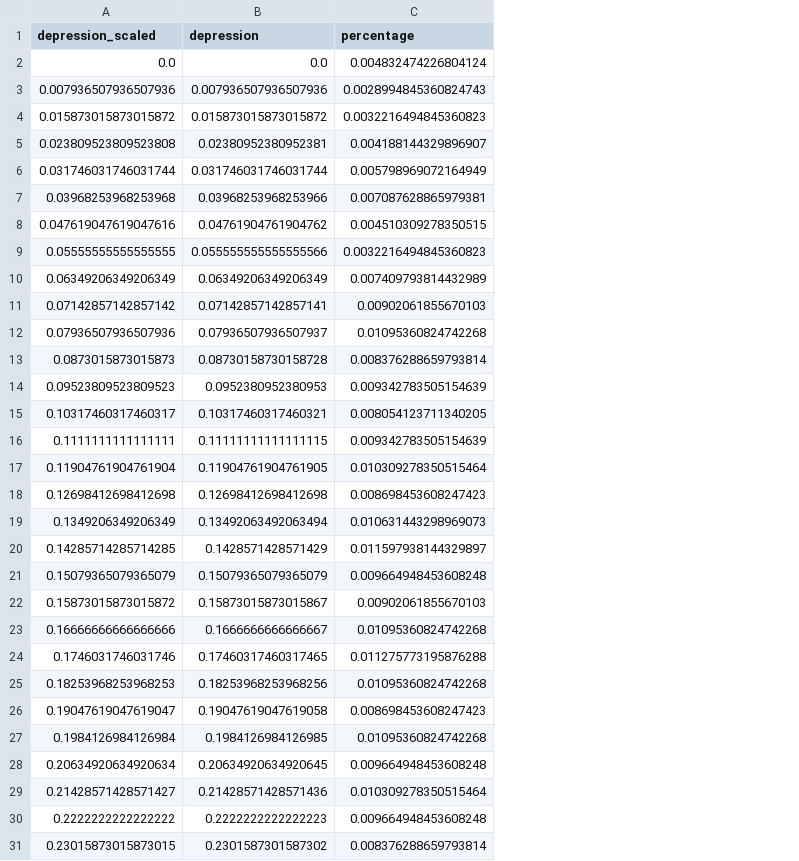
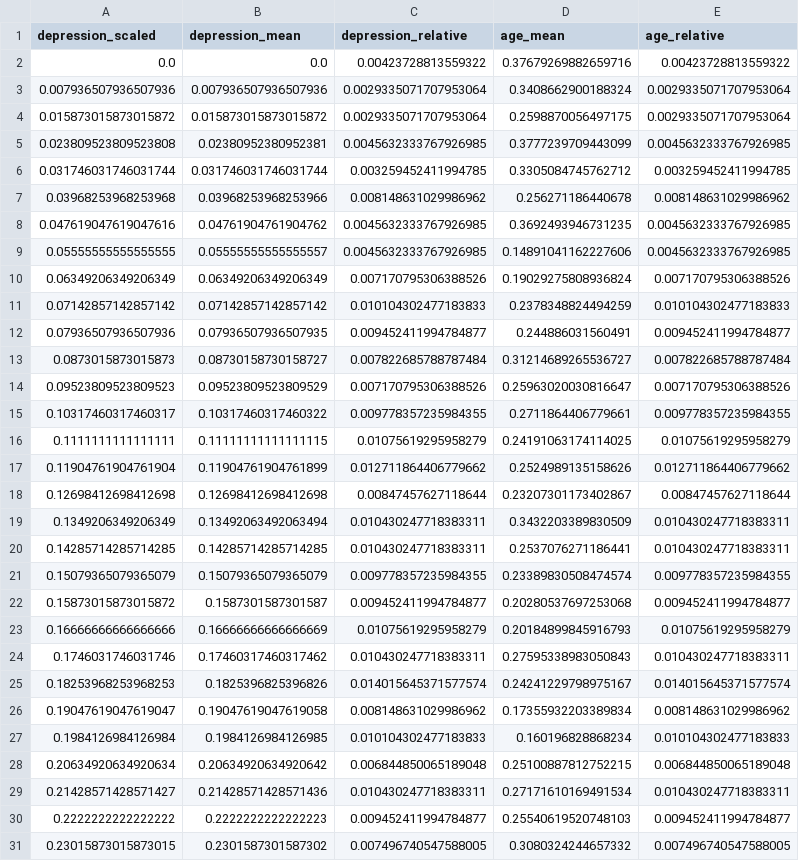
Before and after one commit to hhyao00/datasets, a CSV file: summary_stats/depression_scaled.csv, drawn as a sheet; only a part is shown; removed rows and columns are numbered as before the commit, all else as after; the diff covers the shown part only; the diff names each change by its address in the sheet, - before the commit and + after, or states it on an @@ line.

```diff
--- a/summary_stats/depression_scaled.csv
+++ b/summary_stats/depression_scaled.csv
-column C (percentage), rows 2-31: 0.004832474226804124 | 0.0028994845360824743 | 0.0032216494845360823 | 0.004188144329896907 | 0.005798969072164949 | 0.007087628865979381 | 0.004510309278350515 | 0.0032216494845360823 | 0.007409793814432989 | 0.00902061855670103 | 0.01095360824742268 | 0.008376288659793814 | 0.009342783505154639 | 0.008054123711340205 | 0.009342783505154639 | 0.010309278350515464 | 0.008698453608247423 | 0.010631443298969073 | 0.011597938144329897 | 0.009664948453608248 | 0.00902061855670103 | 0.01095360824742268 | 0.011275773195876288 | 0.01095360824742268 | 0.008698453608247423 | 0.01095360824742268 | 0.009664948453608248 | 0.010309278350515464 | 0.009664948453608248 | 0.008376288659793814
+column C (depression_relative), rows 2-31: 0.00423728813559322 | 0.0029335071707953064 | 0.0029335071707953064 | 0.0045632333767926985 | 0.003259452411994785 | 0.008148631029986962 | 0.0045632333767926985 | 0.0045632333767926985 | 0.007170795306388526 | 0.010104302477183833 | 0.009452411994784877 | 0.007822685788787484 | 0.007170795306388526 | 0.009778357235984355 | 0.01075619295958279 | 0.012711864406779662 | 0.00847457627118644 | 0.010430247718383311 | 0.010430247718383311 | 0.009778357235984355 | 0.009452411994784877 | 0.01075619295958279 | 0.010430247718383311 | 0.014015645371577574 | 0.008148631029986962 | 0.010104302477183833 | 0.006844850065189048 | 0.010430247718383311 | 0.009452411994784877 | 0.007496740547588005
+column D (age_mean), rows 2-31: 0.37679269882659716 | 0.3408662900188324 | 0.2598870056497175 | 0.3777239709443099 | 0.3305084745762712 | 0.256271186440678 | 0.3692493946731235 | 0.14891041162227606 | 0.19029275808936824 | 0.2378348824494259 | 0.244886031560491 | 0.31214689265536727 | 0.25963020030816647 | 0.2711864406779661 | 0.24191063174114025 | 0.2524989135158626 | 0.23207301173402867 | 0.3432203389830509 | 0.2537076271186441 | 0.23389830508474574 | 0.20280537697253068 | 0.20184899845916793 | 0.27595338983050843 | 0.24241229798975167 | 0.17355932203389834 | 0.160196828868234 | 0.25100887812752215 | 0.27171610169491534 | 0.25540619520748103 | 0.3080324244657332
+column E (age_relative), rows 2-31: 0.00423728813559322 | 0.0029335071707953064 | 0.0029335071707953064 | 0.0045632333767926985 | 0.003259452411994785 | 0.008148631029986962 | 0.0045632333767926985 | 0.0045632333767926985 | 0.007170795306388526 | 0.010104302477183833 | 0.009452411994784877 | 0.007822685788787484 | 0.007170795306388526 | 0.009778357235984355 | 0.01075619295958279 | 0.012711864406779662 | 0.00847457627118644 | 0.010430247718383311 | 0.010430247718383311 | 0.009778357235984355 | 0.009452411994784877 | 0.01075619295958279 | 0.010430247718383311 | 0.014015645371577574 | 0.008148631029986962 | 0.010104302477183833 | 0.006844850065189048 | 0.010430247718383311 | 0.009452411994784877 | 0.007496740547588005
-B1: depression
+B1: depression_mean
-B9 (depression_mean): 0.055555555555555566
+B9 (depression_mean): 0.05555555555555557
-B11 (depression_mean): 0.07142857142857141
+B11 (depression_mean): 0.07142857142857142
-B12 (depression_mean): 0.07936507936507937
+B12 (depression_mean): 0.07936507936507935
-B13 (depression_mean): 0.08730158730158728
+B13 (depression_mean): 0.08730158730158727
-B14 (depression_mean): 0.0952380952380953
+B14 (depression_mean): 0.09523809523809529
-B15 (depression_mean): 0.10317460317460321
+B15 (depression_mean): 0.10317460317460322
-B17 (depression_mean): 0.11904761904761905
+B17 (depression_mean): 0.11904761904761899
-B20 (depression_mean): 0.1428571428571429
+B20 (depression_mean): 0.14285714285714285
-B22 (depression_mean): 0.15873015873015867
+B22 (depression_mean): 0.1587301587301587
-B23 (depression_mean): 0.1666666666666667
+B23 (depression_mean): 0.16666666666666669
-B24 (depression_mean): 0.17460317460317465
+B24 (depression_mean): 0.17460317460317462
-B25 (depression_mean): 0.18253968253968256
+B25 (depression_mean): 0.1825396825396826
-B28 (depression_mean): 0.20634920634920645
+B28 (depression_mean): 0.20634920634920642
```
Also changed, not shown: 1 added row and 35 edited cells elsewhere in this file, summary_stats/age.csv, summary_stats/country.csv, 24 other files.
